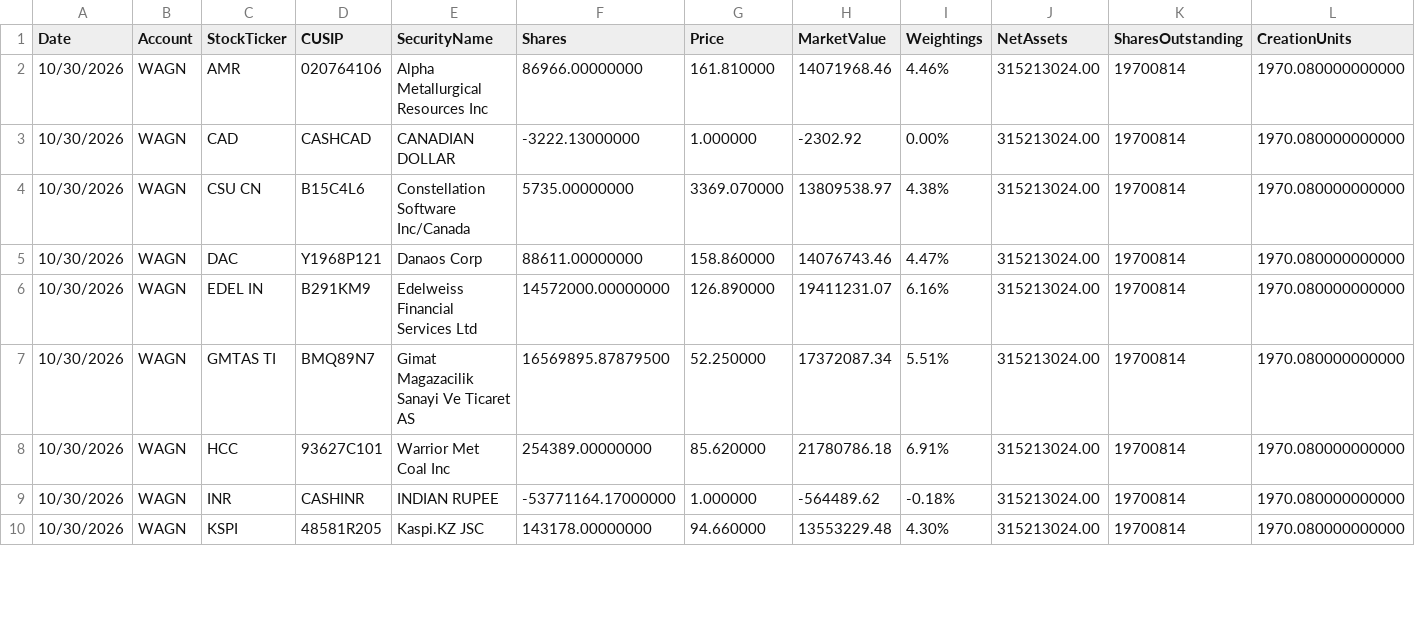
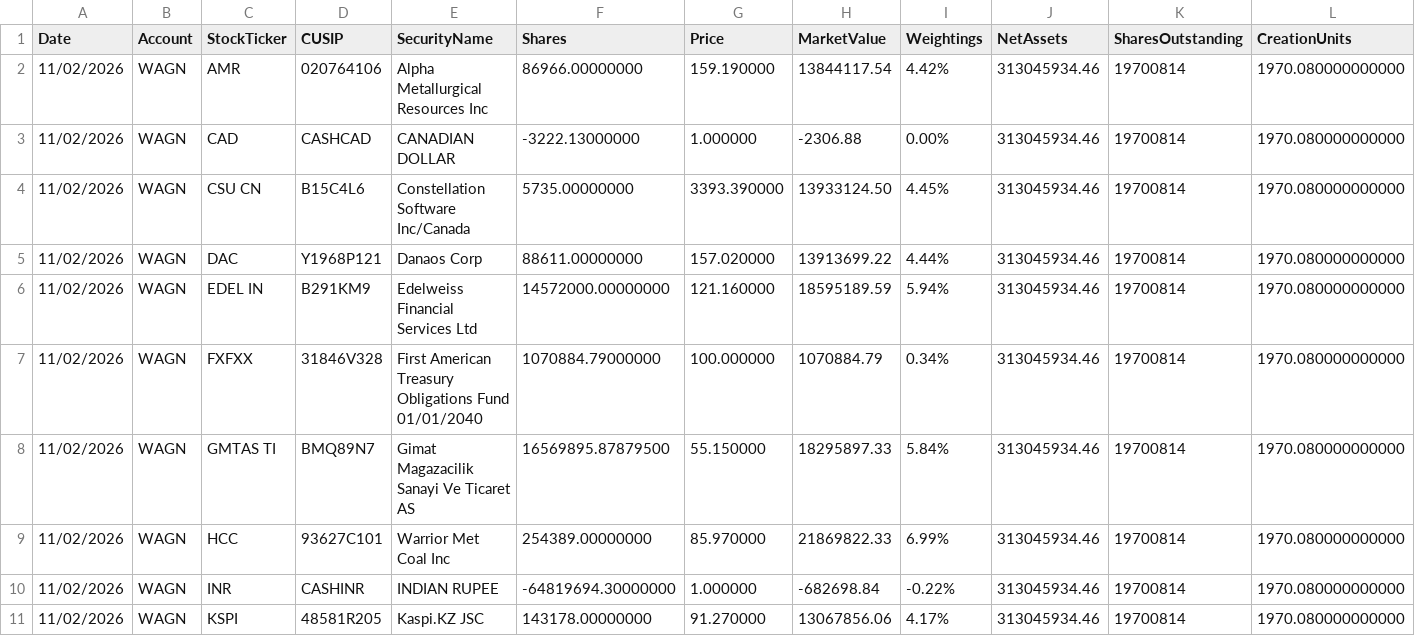
Before and after one commit to amirahmedimtiaz/pabrai-portfolio-monitor, a CSV file: previous_holdings.csv, drawn as a sheet; only a part is shown; addresses are those after the commit; rows hold the shown columns only; the diff covers the shown part only; the diff names each change by its address in the sheet, - before the commit and + after, or states it on an @@ line.

```diff
--- a/previous_holdings.csv
+++ b/previous_holdings.csv
-A2:A6 (Date): 10/30/2026
+A2:A6 (Date): 11/02/2026
-G2 (Price): 161.810000
+G2 (Price): 159.190000
-H2 (MarketValue): 14071968.46
+H2 (MarketValue): 13844117.54
-I2 (Weightings): 4.46%
+I2 (Weightings): 4.42%
-J2:J6 (NetAssets): 315213024.00
+J2:J6 (NetAssets): 313045934.46
-H3 (MarketValue): -2302.92
+H3 (MarketValue): -2306.88
-G4 (Price): 3369.070000
+G4 (Price): 3393.390000
-H4 (MarketValue): 13809538.97
+H4 (MarketValue): 13933124.50
-I4 (Weightings): 4.38%
+I4 (Weightings): 4.45%
-G5 (Price): 158.860000
+G5 (Price): 157.020000
-H5 (MarketValue): 14076743.46
+H5 (MarketValue): 13913699.22
-I5 (Weightings): 4.47%
+I5 (Weightings): 4.44%
-G6 (Price): 126.890000
+G6 (Price): 121.160000
-H6 (MarketValue): 19411231.07
+H6 (MarketValue): 18595189.59
-I6 (Weightings): 6.16%
+I6 (Weightings): 5.94%
+row 7: 11/02/2026 | WAGN | FXFXX | 31846V328 | First American Treasury Obligations Fund 01/01/2040 | 1070884.79000000 | 100.000000 | 1070884.79 | 0.34% | 313045934.46 | 19700814 | 1970.080000000000
-A8:A11 (Date): 10/30/2026
+A8:A11 (Date): 11/02/2026
-G8 (Price): 52.250000
+G8 (Price): 55.150000
-H8 (MarketValue): 17372087.34
+H8 (MarketValue): 18295897.33
-I8 (Weightings): 5.51%
+I8 (Weightings): 5.84%
-J8:J11 (NetAssets): 315213024.00
+J8:J11 (NetAssets): 313045934.46
-G9 (Price): 85.620000
+G9 (Price): 85.970000
-H9 (MarketValue): 21780786.18
+H9 (MarketValue): 21869822.33
-I9 (Weightings): 6.91%
+I9 (Weightings): 6.99%
-F10 (Shares): -53771164.17000000
+F10 (Shares): -64819694.30000000
-H10 (MarketValue): -564489.62
+H10 (MarketValue): -682698.84
-I10 (Weightings): -0.18%
+I10 (Weightings): -0.22%
-G11 (Price): 94.660000
+G11 (Price): 91.270000
-H11 (MarketValue): 13553229.48
+H11 (MarketValue): 13067856.06
-I11 (Weightings): 4.30%
+I11 (Weightings): 4.17%
```
Also changed, not shown: 84 edited cells elsewhere in this file.
